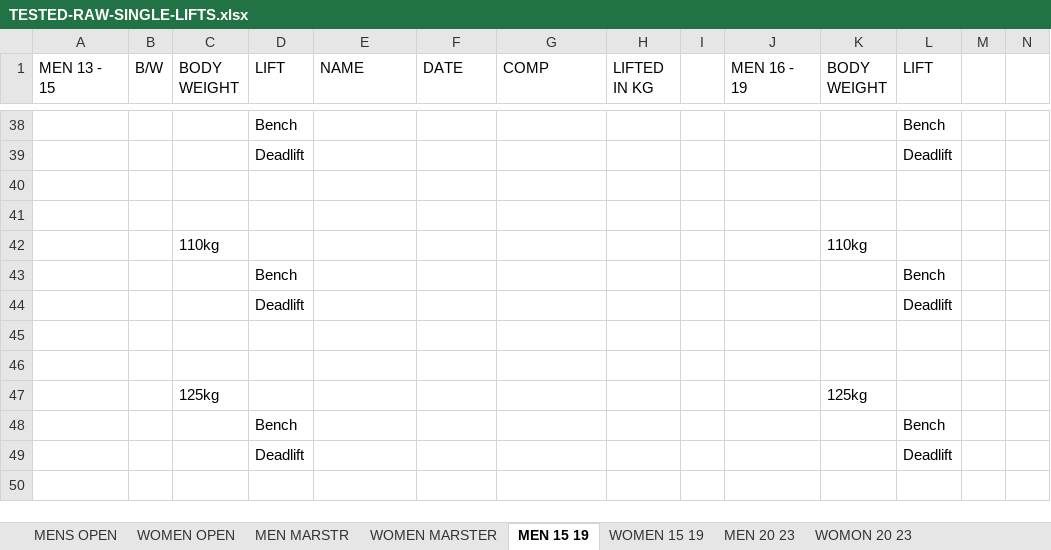
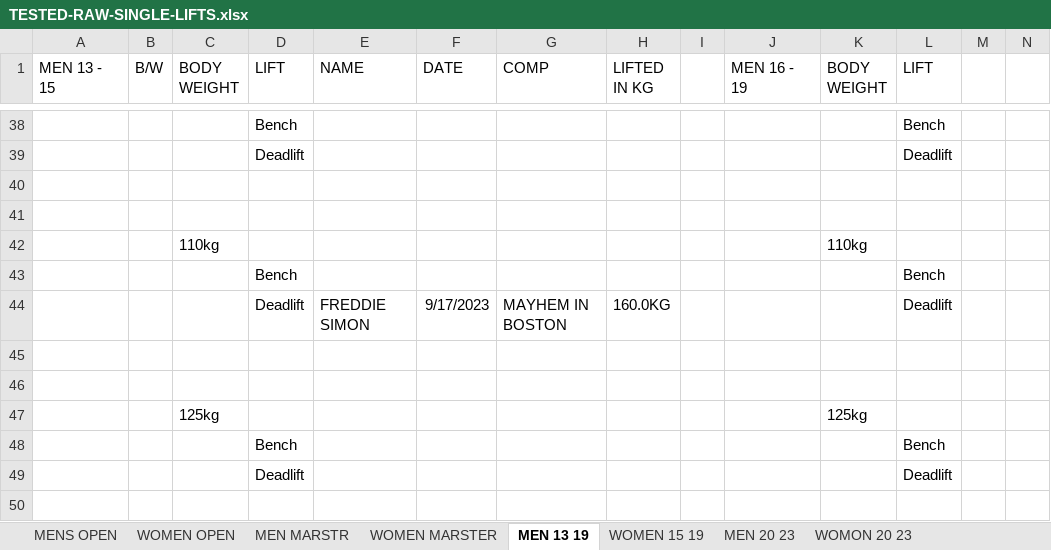
Before and after one commit to iamscottfreeman/bplf.co.uk, an Excel workbook: public/downloads/TESTED-RAW-SINGLE-LIFTS.xlsx, sheet MEN 13 19, drawn as a sheet; only a part is shown, gaps mark what is left out; values as stored, in another font and other column widths than the file's, no borders; removed rows and columns are numbered as before the commit, all else as after; rows hold the shown columns only; the diff names each change by its address in the sheet, - before the commit and + after, or states it on an @@ line.

```diff
--- a/public/downloads/TESTED-RAW-SINGLE-LIFTS.xlsx (sheet MEN 13 19)
+++ b/public/downloads/TESTED-RAW-SINGLE-LIFTS.xlsx (sheet MEN 13 19)
-sheet tab: MEN 15 19
+sheet tab: MEN 13 19
-row 44:  |  |  | Deadlift |  |  |  |  |  |  |  | Deadlift
+row 44:  |  |  | Deadlift | FREDDIE SIMON | 9/17/2023 | MAYHEM IN BOSTON | 160.0KG |  |  |  | Deadlift
```
Also changed, not shown: sheet MENS OPEN, public/downloads/NON-TESTED-FP-RAW.xlsx, public/downloads/TESTED-FP-RAW.xlsx, 3 other files.
